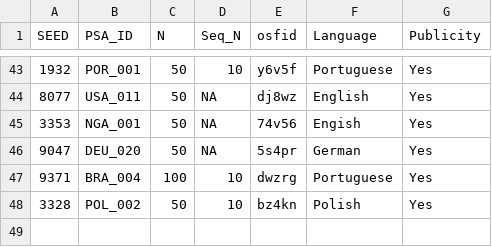
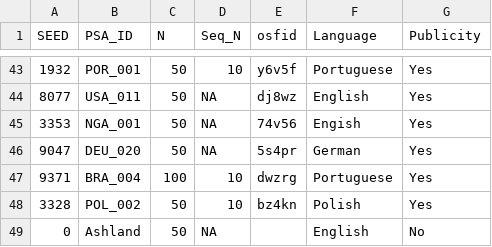
Before and after one commit to SCgeeker/PSA002_log_site, a CSV file: Lab_info.csv, drawn as a sheet; only a part is shown, gaps mark what is left out; the diff names each change by its address in the sheet, - before the commit and + after, or states it on an @@ line.

Commit message:
upload online data collection info

```diff
--- a/Lab_info.csv
+++ b/Lab_info.csv
+row 49: 0 | Ashland | 50 | NA |  | English | No
```
Also changed, not shown: 28 other files.
